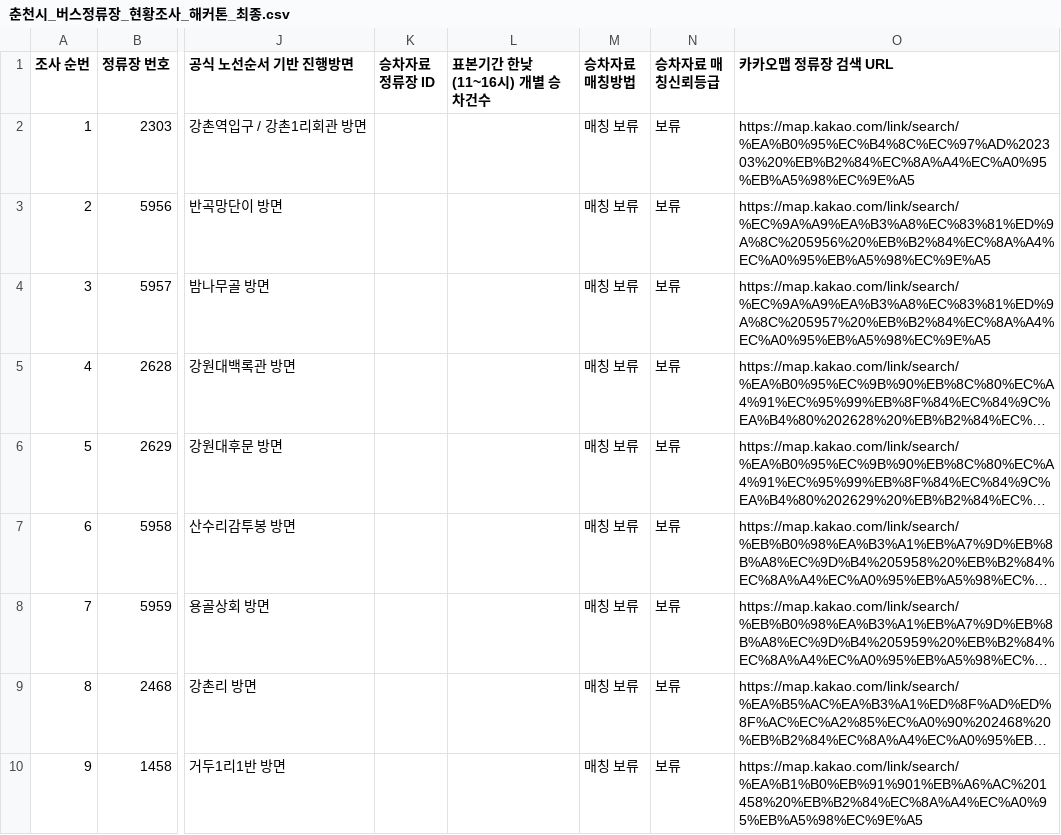
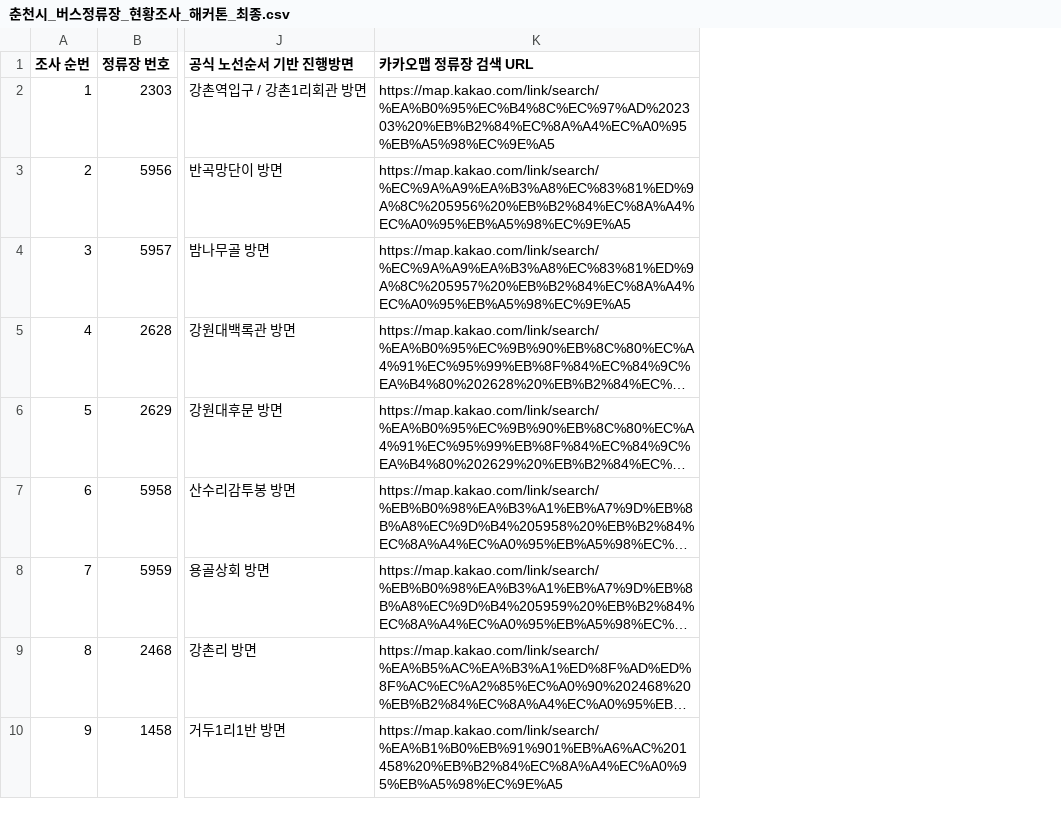
Before and after one commit to less82/Chuncheon_shimpyo, a CSV file: data/춘천시_버스정류장_현황조사_해커톤_최종.csv, drawn as a sheet; only a part is shown, gaps mark what is left out; long unchanged cells end in …; the diff names each change by its address in the sheet, - before the commit and + after, or states it on an @@ line.

Commit message:
fix(data): 현황조사표에서 미확정 승차자료 열 제거

```diff
--- a/data/춘천시_버스정류장_현황조사_해커톤_최종.csv
+++ b/data/춘천시_버스정류장_현황조사_해커톤_최종.csv
-column K (승차자료 정류장 ID), empty
-column L (표본기간 한낮(11~16시) 개별 승차건수), empty
-column M (승차자료 매칭방법), rows 2-10: all 매칭 보류
-column N (승차자료 매칭신뢰등급), rows 2-10: all 보류
```
Also changed, not shown: 2 other files.
